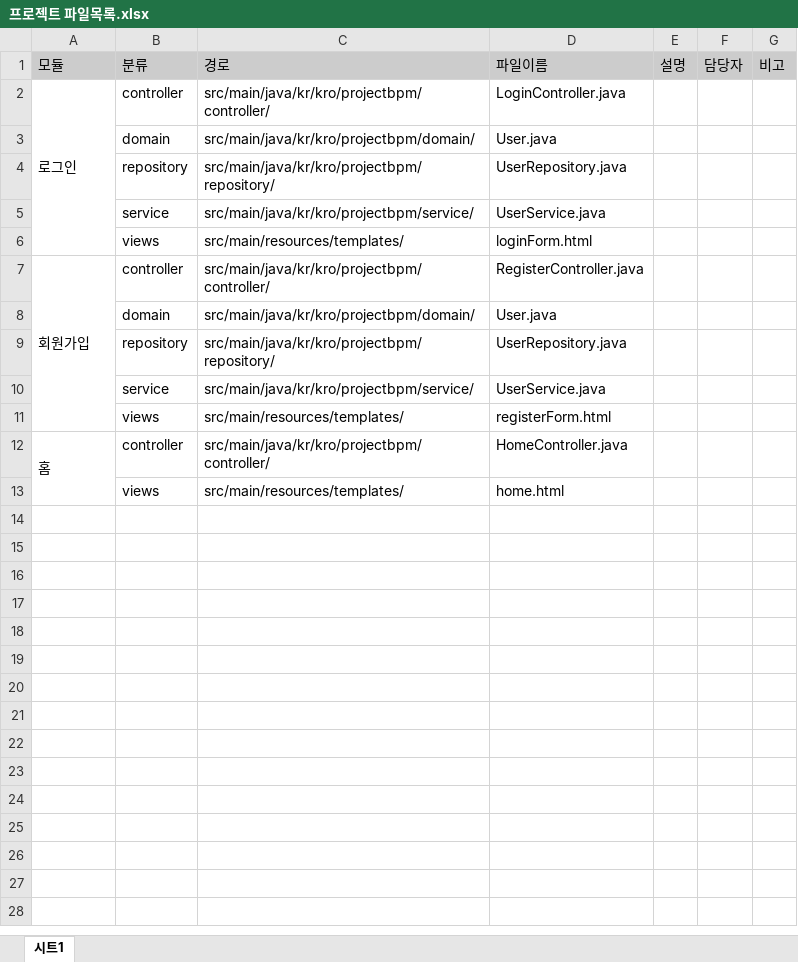
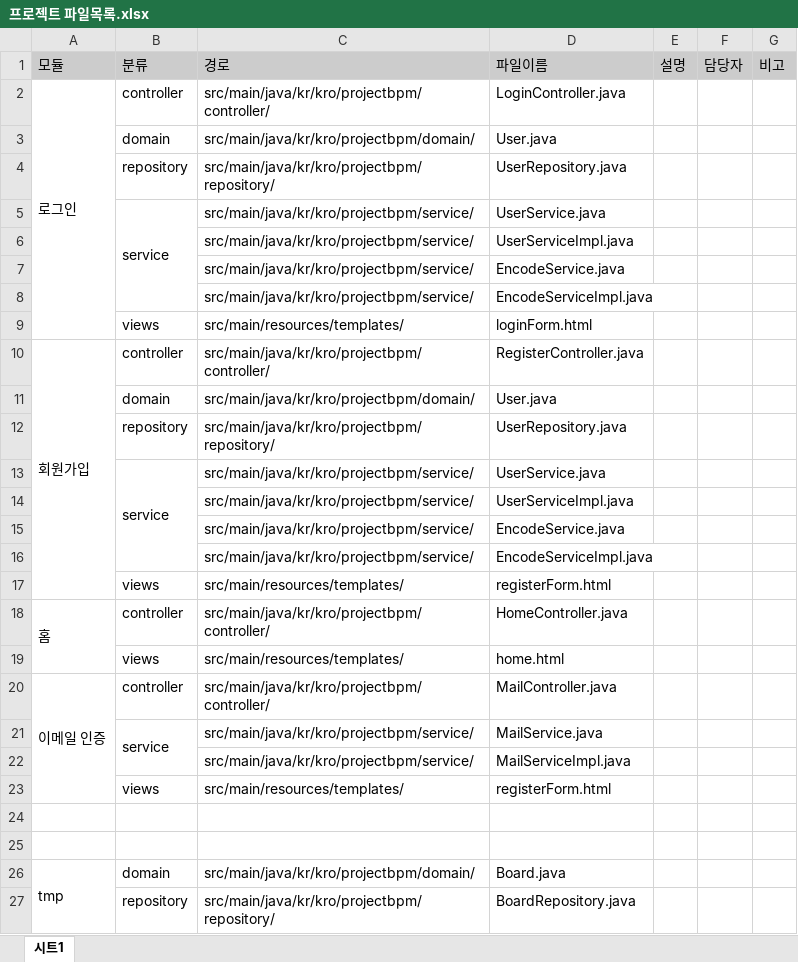
Before and after one commit to rlatjwls7882/ProjectBPM, an Excel workbook: 프로젝트 파일목록.xlsx, sheet 시트1, drawn as a sheet; values as stored, in another font and other column widths than the file's, no borders; addresses are those after the commit; the diff names each change by its address in the sheet, - before the commit and + after, or states it on an @@ line.

```diff
--- a/프로젝트 파일목록.xlsx (sheet 시트1)
+++ b/프로젝트 파일목록.xlsx (sheet 시트1)
+B5:B8 merged
+row 6:  |  | src/main/java/kr/kro/projectbpm/service/ | UserServiceImpl.java
+row 7:  |  | src/main/java/kr/kro/projectbpm/service/ | EncodeService.java
+row 8:  |  | src/main/java/kr/kro/projectbpm/service/ | EncodeServiceImpl.java
+B13:B16 merged
+row 14:  |  | src/main/java/kr/kro/projectbpm/service/ | UserServiceImpl.java
+row 15:  |  | src/main/java/kr/kro/projectbpm/service/ | EncodeService.java
+row 16:  |  | src/main/java/kr/kro/projectbpm/service/ | EncodeServiceImpl.java
+row 20: 이메일 인증 | controller | src/main/java/kr/kro/projectbpm/controller/ | MailController.java
+row 21:  | service | src/main/java/kr/kro/projectbpm/service/ | MailService.java
+row 22:  |  | src/main/java/kr/kro/projectbpm/service/ | MailServiceImpl.java
+row 23:  | views | src/main/resources/templates/ | registerForm.html
+row 24: (empty)
+row 25: (empty)
+row 26: tmp | domain | src/main/java/kr/kro/projectbpm/domain/ | Board.java
+row 27:  | repository | src/main/java/kr/kro/projectbpm/repository/ | BoardRepository.java
```
Also changed, not shown: 20 other files.
